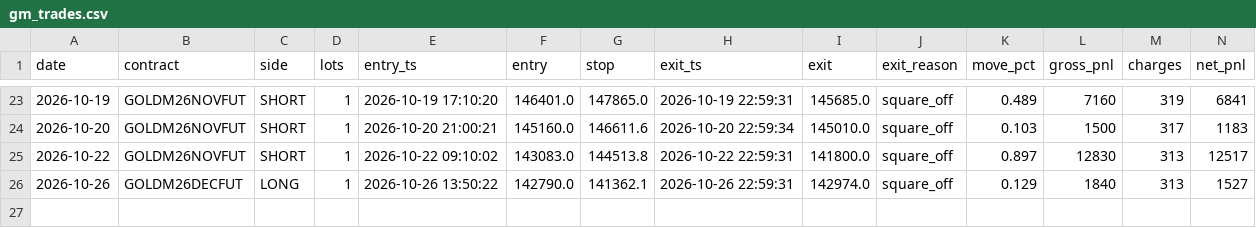
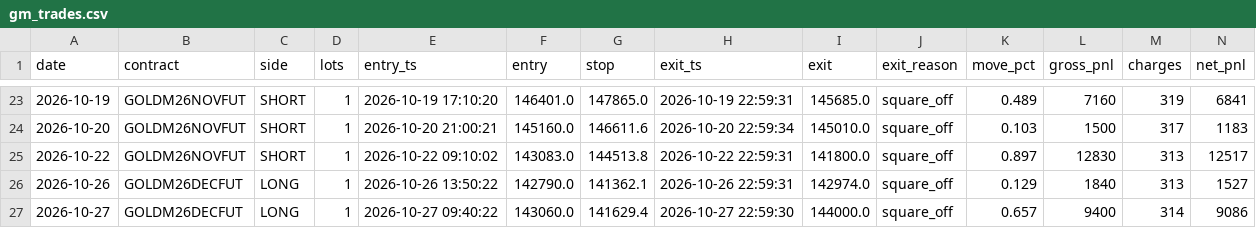
Before and after one commit to tejassukale79-art/nifty-credit-spread-paper, a CSV file: results/gm_trades.csv, drawn as a sheet; only a part is shown, gaps mark what is left out; rows hold the shown columns only; the diff names each change by its address in the sheet, - before the commit and + after, or states it on an @@ line.

```diff
--- a/results/gm_trades.csv
+++ b/results/gm_trades.csv
+row 27: 2026-10-27 | GOLDM26DECFUT | LONG | 1 | 2026-10-27 09:40:22 | 143060.0 | 141629.4 | 2026-10-27 22:59:30 | 144000.0 | square_off | 0.657 | 9400 | 314 | 9086
```
Also changed, not shown: 2 other files.
